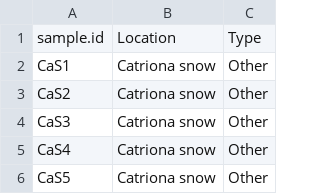
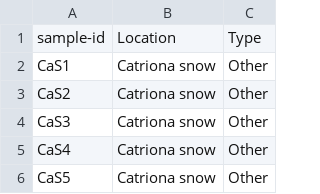
Before and after one commit to SJ-31/Cryosphere-ICCS261, a TSV file: to_keep.tsv, drawn as a sheet; only a part is shown.

```diff
--- a/to_keep.tsv
+++ b/to_keep.tsv
@@ -1,2 +1,2 @@
-sample.id	Location	Type
+sample-id	Location	Type
 CaS1	Catriona snow	Other
```
Also changed, not shown: 3 other files.
